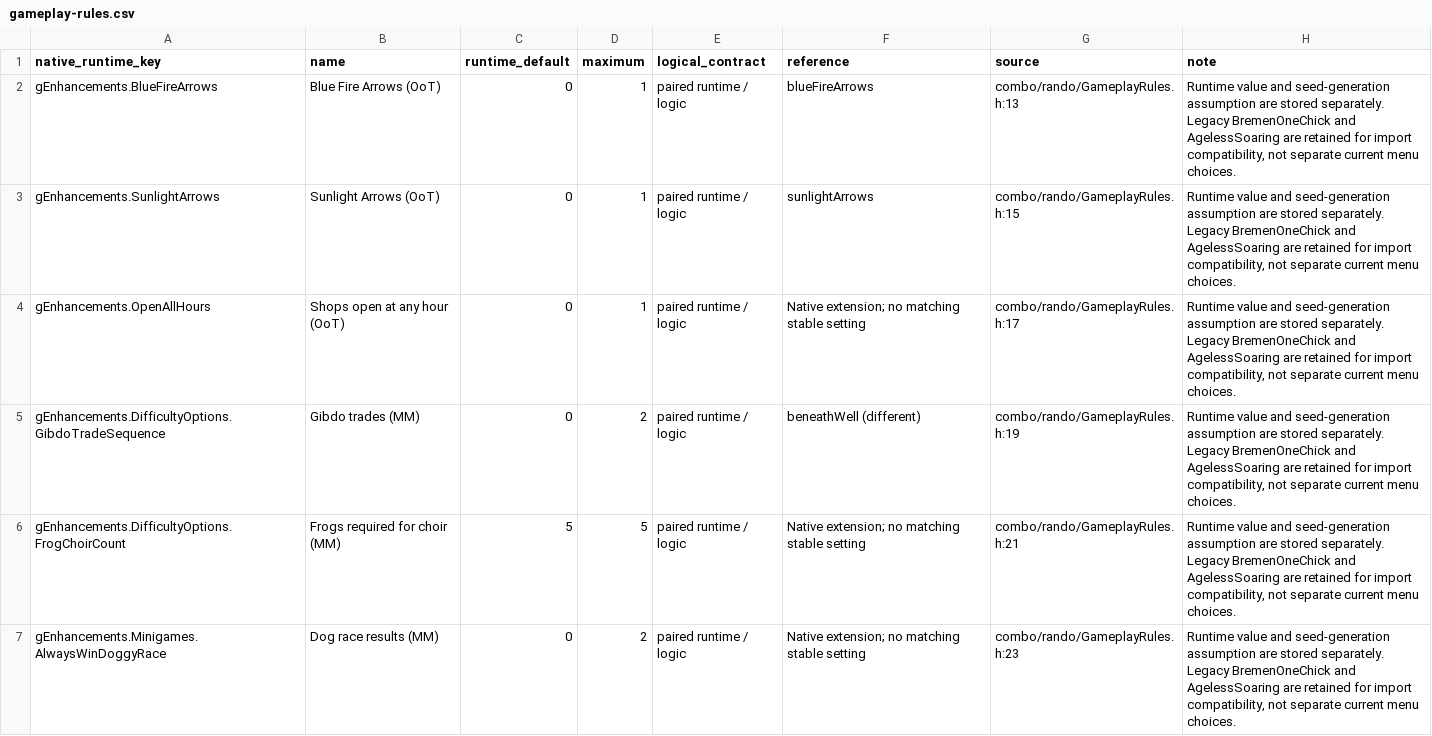
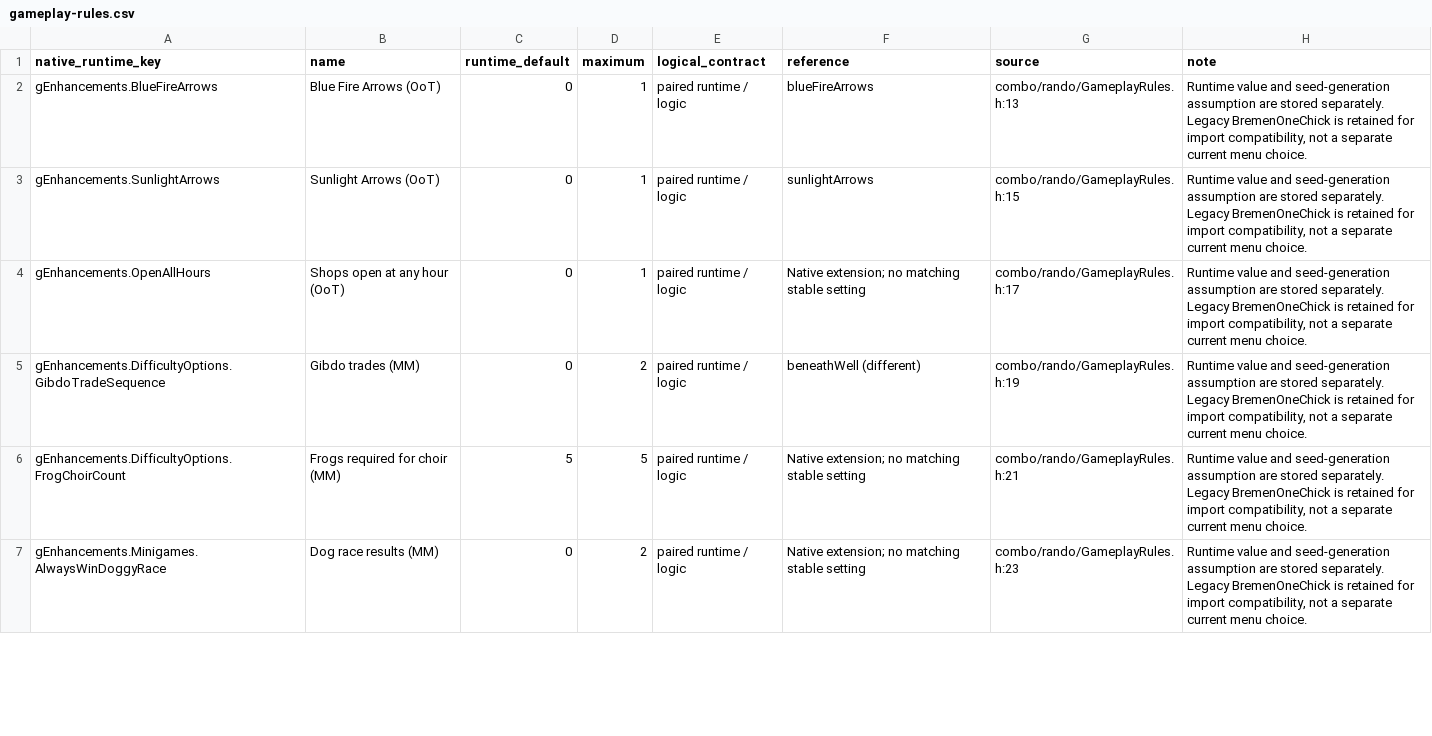
Before and after one commit to swunderly/ComboShip, a CSV file: ComboAndroid/logic-comparison-2026-10-04/gameplay-rules.csv, drawn as a sheet; only a part is shown; the diff covers the shown part only.

```diff
--- a/ComboAndroid/logic-comparison-2026-10-04/gameplay-rules.csv
+++ b/ComboAndroid/logic-comparison-2026-10-04/gameplay-rules.csv
@@ -1,7 +1,7 @@
 native_runtime_key,name,runtime_default,maximum,logical_contract,reference,source,note
-gEnhancements.BlueFireArrows,Blue Fire Arrows (OoT),0,1,paired runtime / logic,blueFireArrows,combo/rando/GameplayRules.h:13,"Runtime value and seed-generation assumption are stored separately. Legacy BremenOneChick and AgelessSoaring are retained for import compatibility, not separate current menu choices."
-gEnhancements.SunlightArrows,Sunlight Arrows (OoT),0,1,paired runtime / logic,sunlightArrows,combo/rando/GameplayRules.h:15,"Runtime value and seed-generation assumption are stored separately. Legacy BremenOneChick and AgelessSoaring are retained for import compatibility, not separate current menu choices."
-gEnhancements.OpenAllHours,Shops open at any hour (OoT),0,1,paired runtime / logic,Native extension; no matching stable setting,combo/rando/GameplayRules.h:17,"Runtime value and seed-generation assumption are stored separately. Legacy BremenOneChick and AgelessSoaring are retained for import compatibility, not separate current menu choices."
-gEnhancements.DifficultyOptions.GibdoTradeSequence,Gibdo trades (MM),0,2,paired runtime / logic,beneathWell (different),combo/rando/GameplayRules.h:19,"Runtime value and seed-generation assumption are stored separately. Legacy BremenOneChick and AgelessSoaring are retained for import compatibility, not separate current menu choices."
-gEnhancements.DifficultyOptions.FrogChoirCount,Frogs required for choir (MM),5,5,paired runtime / logic,Native extension; no matching stable setting,combo/rando/GameplayRules.h:21,"Runtime value and seed-generation assumption are stored separately. Legacy BremenOneChick and AgelessSoaring are retained for import compatibility, not separate current menu choices."
-gEnhancements.Minigames.AlwaysWinDoggyRace,Dog race results (MM),0,2,paired runtime / logic,Native extension; no matching stable setting,combo/rando/GameplayRules.h:23,"Runtime value and seed-generation assumption are stored separately. Legacy BremenOneChick and AgelessSoaring are retained for import compatibility, not separate current menu choices."
+gEnhancements.BlueFireArrows,Blue Fire Arrows (OoT),0,1,paired runtime / logic,blueFireArrows,combo/rando/GameplayRules.h:13,"Runtime value and seed-generation assumption are stored separately. Legacy BremenOneChick is retained for import compatibility, not a separate current menu choice."
+gEnhancements.SunlightArrows,Sunlight Arrows (OoT),0,1,paired runtime / logic,sunlightArrows,combo/rando/GameplayRules.h:15,"Runtime value and seed-generation assumption are stored separately. Legacy BremenOneChick is retained for import compatibility, not a separate current menu choice."
+gEnhancements.OpenAllHours,Shops open at any hour (OoT),0,1,paired runtime / logic,Native extension; no matching stable setting,combo/rando/GameplayRules.h:17,"Runtime value and seed-generation assumption are stored separately. Legacy BremenOneChick is retained for import compatibility, not a separate current menu choice."
+gEnhancements.DifficultyOptions.GibdoTradeSequence,Gibdo trades (MM),0,2,paired runtime / logic,beneathWell (different),combo/rando/GameplayRules.h:19,"Runtime value and seed-generation assumption are stored separately. Legacy BremenOneChick is retained for import compatibility, not a separate current menu choice."
+gEnhancements.DifficultyOptions.FrogChoirCount,Frogs required for choir (MM),5,5,paired runtime / logic,Native extension; no matching stable setting,combo/rando/GameplayRules.h:21,"Runtime value and seed-generation assumption are stored separately. Legacy BremenOneChick is retained for import compatibility, not a separate current menu choice."
+gEnhancements.Minigames.AlwaysWinDoggyRace,Dog race results (MM),0,2,paired runtime / logic,Native extension; no matching stable setting,combo/rando/GameplayRules.h:23,"Runtime value and seed-generation assumption are stored separately. Legacy BremenOneChick is retained for import compatibility, not a separate current menu choice."
```
Also changed, not shown: 20 edited cells elsewhere in this file, 13 other files.
